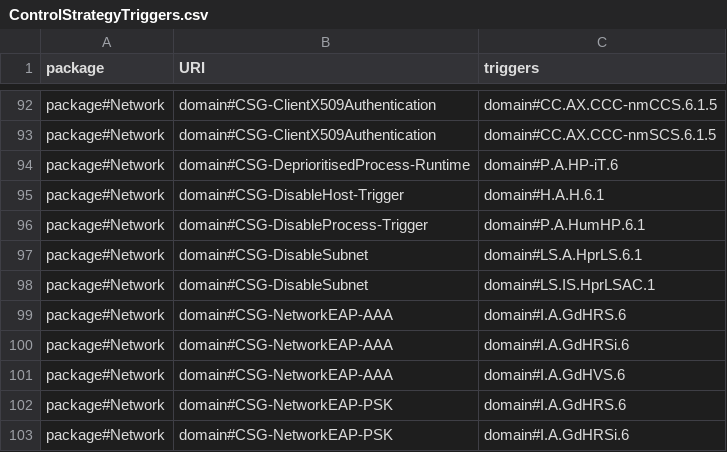
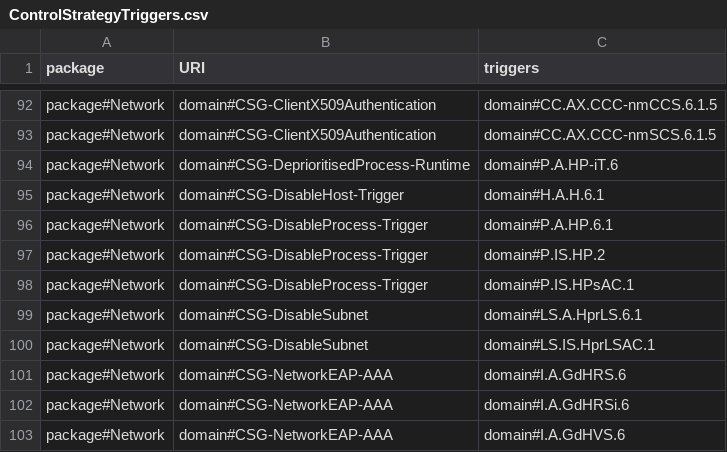
Before and after one commit to Spyderisk/domain-network, a CSV file: csv/ControlStrategyTriggers.csv, drawn as a sheet; only a part is shown, gaps mark what is left out; the shorter side is filled out with more unchanged rows.

Commit message:
Added missing trigger CSGs to process re-enablement threats, and cleaned up side effect threats, addressing #83.

```diff
--- a/csv/ControlStrategyTriggers.csv
+++ b/csv/ControlStrategyTriggers.csv
@@ -95,3 +95,5 @@ package#Network,domain#CSG-DeprioritisedProcess-Runtime,domain#P.A.HP-iT.6
 package#Network,domain#CSG-DisableHost-Trigger,domain#H.A.H.6.1
-package#Network,domain#CSG-DisableProcess-Trigger,domain#P.A.HumHP.6.1
+package#Network,domain#CSG-DisableProcess-Trigger,domain#P.A.HP.6.1
+package#Network,domain#CSG-DisableProcess-Trigger,domain#P.IS.HP.2
+package#Network,domain#CSG-DisableProcess-Trigger,domain#P.IS.HPsAC.1
 package#Network,domain#CSG-DisableSubnet,domain#LS.A.HprLS.6.1
```
Also changed, not shown: csv/Threat.csv, csv/ThreatEffects.csv, 1 other file.
